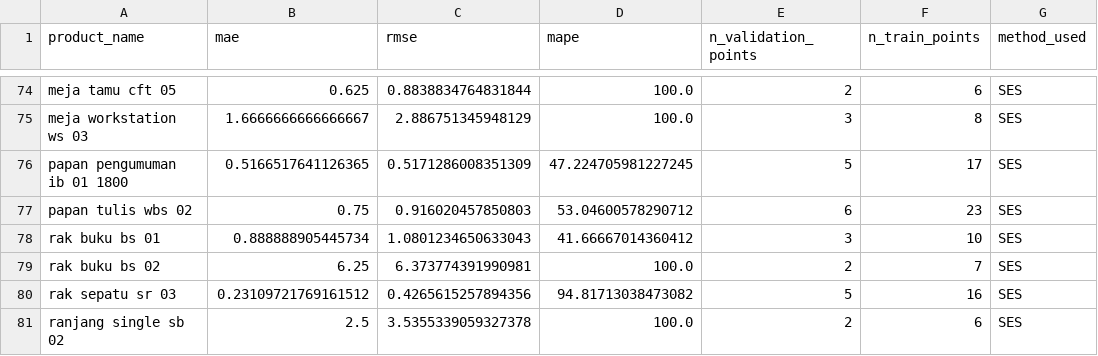
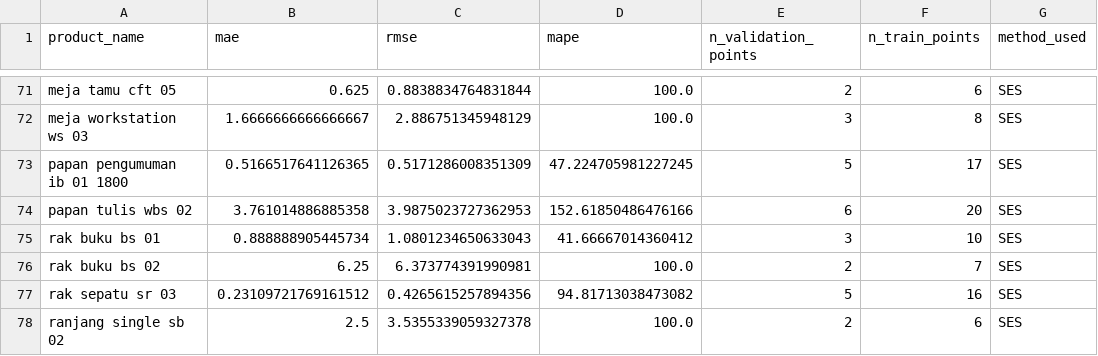
Before and after one commit to fuadvi/forecast, a CSV file: ses_evaluation_metrics.csv, drawn as a sheet; only a part is shown, gaps mark what is left out; the diff covers the shown part only.

```diff
--- a/ses_evaluation_metrics.csv
+++ b/ses_evaluation_metrics.csv
@@ -76,3 +73,3 @@ meja workstation ws 03,1.6666666666666667,2.886751345948129,100.0,3,8,SES
 papan pengumuman ib 01 1800,0.5166517641126365,0.5171286008351309,47.224705981227245,5,17,SES
-papan tulis wbs 02,0.75,0.916020457850803,53.04600578290712,6,23,SES
+papan tulis wbs 02,3.761014886885358,3.9875023727362953,152.61850486476166,6,20,SES
 rak buku bs 01,0.888888905445734,1.0801234650633043,41.66667014360412,3,10,SES
```
Also changed, not shown: 3 removed rows and 60 edited cells elsewhere in this file, forecast_per_product_ses_24m.csv, quarterly_top5_ses_2025.csv, 13 other files.
